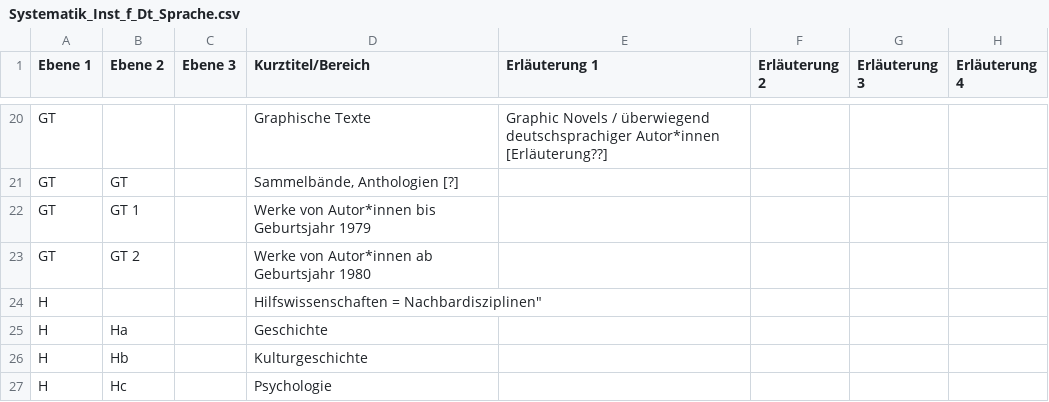
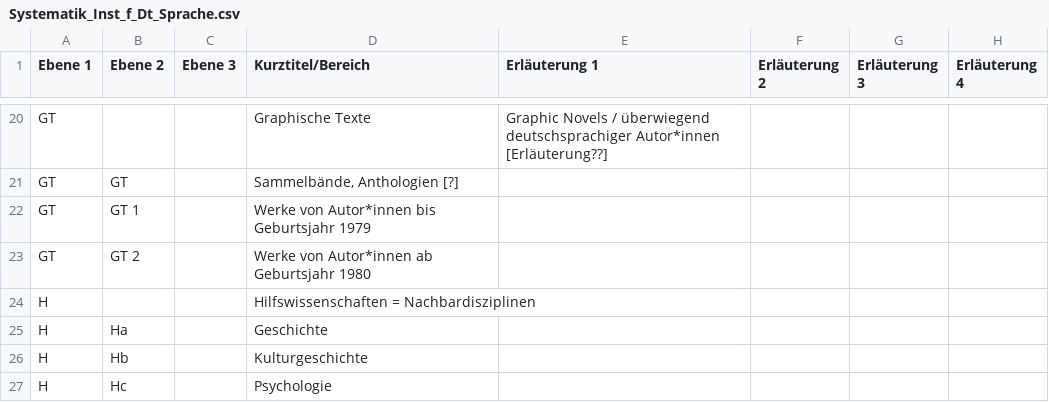
Before and after one commit to amarmalis/skohub-pages, a CSV file: Systematik_Inst_f_Dt_Sprache.csv, drawn as a sheet; only a part is shown, gaps mark what is left out; the diff names each change by its address in the sheet, - before the commit and + after, or states it on an @@ line.

Commit message:
Restore header and content in Systematik_Inst_f_Dt_Sprache.csv

```diff
--- a/Systematik_Inst_f_Dt_Sprache.csv
+++ b/Systematik_Inst_f_Dt_Sprache.csv
-D24 (Kurztitel/Bereich): Hilfswissenschaften = Nachbardisziplinen"
+D24 (Kurztitel/Bereich): Hilfswissenschaften = Nachbardisziplinen
```
